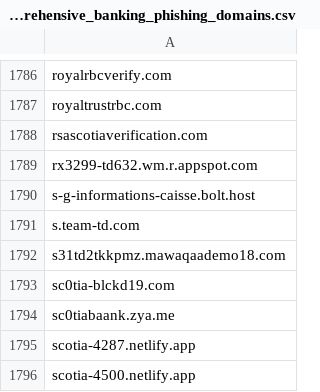
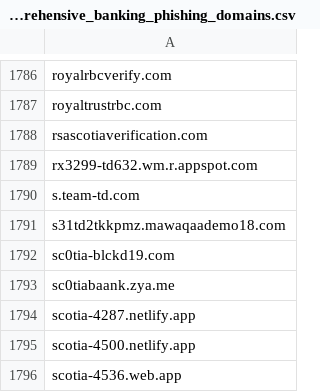
Before and after one commit to Phishcan/phishcan-data, a CSV file: api/banking/comprehensive_banking_phishing_domains.csv, drawn as a sheet; only a part is shown, gaps mark what is left out; the shorter side is filled out with more unchanged rows; the diff names each change by its address in the sheet, - before the commit and + after, or states it on an @@ line.

Commit message:
Update phishing exports - 2026-10-12_07-34-05

```diff
--- a/api/banking/comprehensive_banking_phishing_domains.csv
+++ b/api/banking/comprehensive_banking_phishing_domains.csv
-row 1790: s-g-informations-caisse.bolt.host
```
Also changed, not shown: 6 other files.
